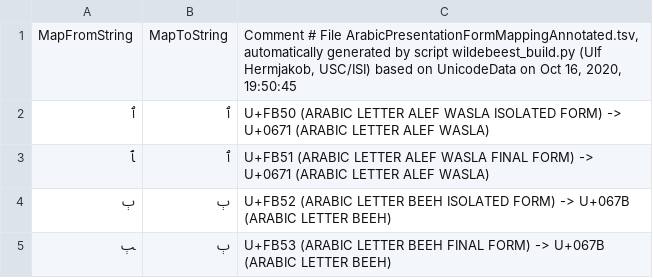
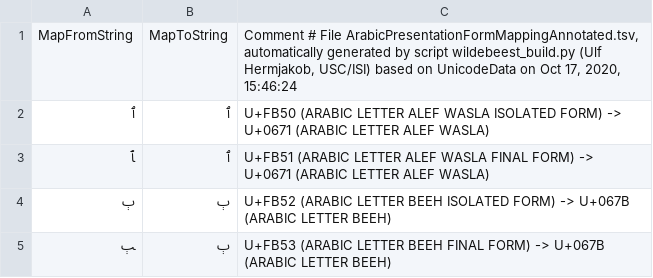
Before and after one commit to uhermjakob/wildebeest, a TSV file: data/ArabicPresentationFormMappingAnnotated.tsv, drawn as a sheet; only a part is shown.

```diff
--- a/data/ArabicPresentationFormMappingAnnotated.tsv
+++ b/data/ArabicPresentationFormMappingAnnotated.tsv
@@ -1,2 +1,2 @@
-MapFromString	MapToString	Comment # File ArabicPresentationFormMappingAnnotated.tsv, automatically generated by script wildebeest_build.py (Ulf Hermjakob, USC/ISI) based on UnicodeData on Oct 16, 2020, 19:50:45
+MapFromString	MapToString	Comment # File ArabicPresentationFormMappingAnnotated.tsv, automatically generated by script wildebeest_build.py (Ulf Hermjakob, USC/ISI) based on UnicodeData on Oct 17, 2020, 15:46:24
 ﭐ	ٱ	U+FB50 (ARABIC LETTER ALEF WASLA ISOLATED FORM) -> U+0671 (ARABIC LETTER ALEF WASLA)
```
Also changed, not shown: data/CJKCompatibilityMappingAnnotated.tsv, data/CombiningModifierMappingAnnotated.tsv, 8 other files.
